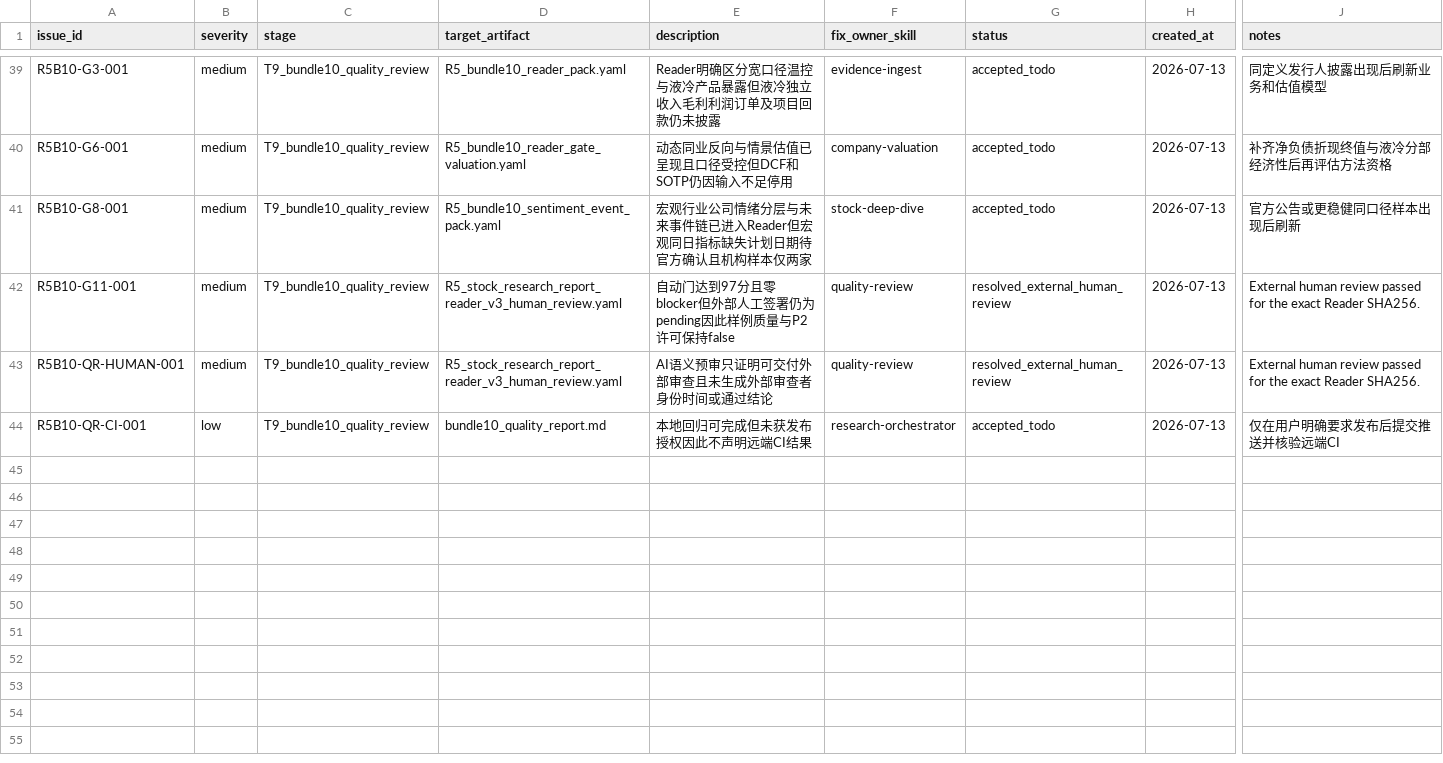
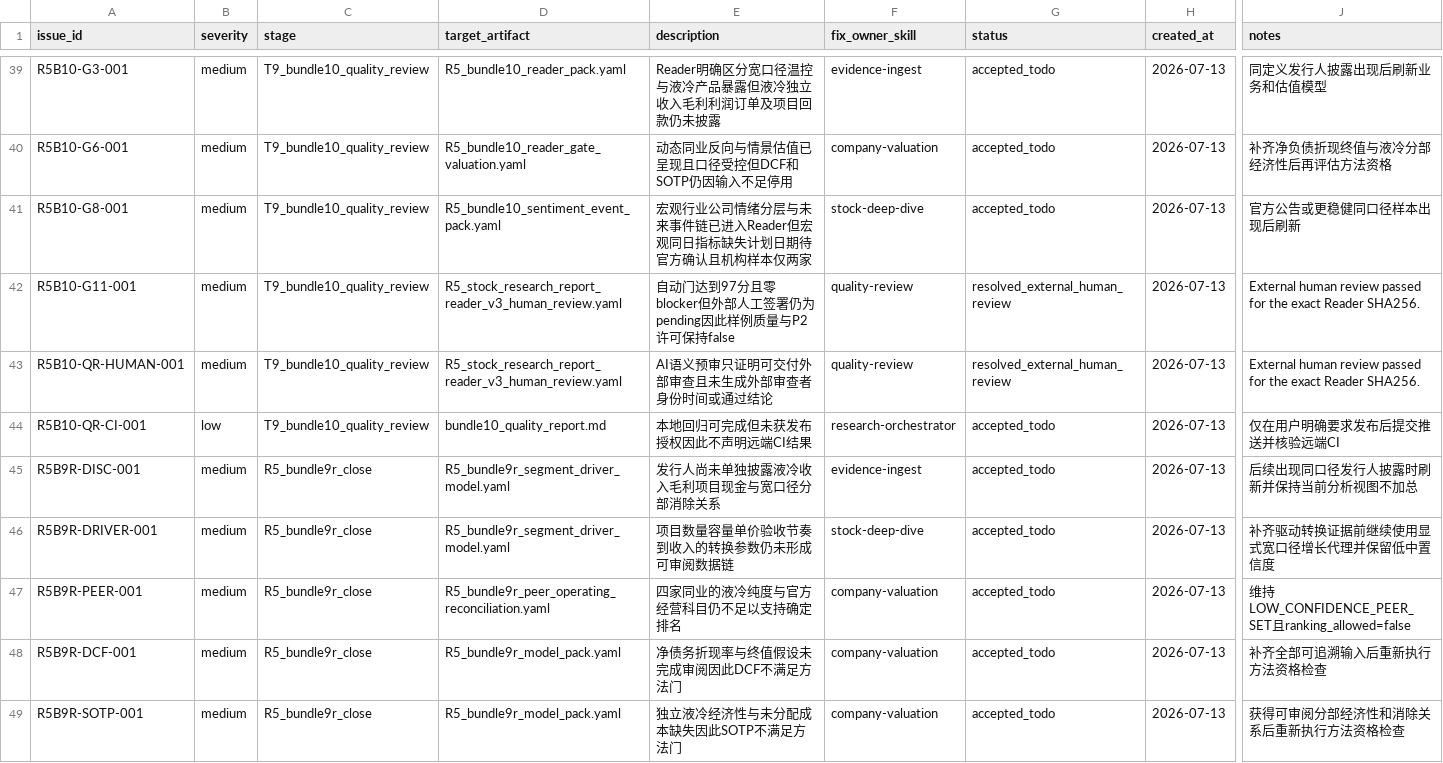
Before and after one commit to chaoranq2000-crypto/03_Investment_System, a CSV file: reports/workflow_runs/wf_20260703_stock_first_002837_invic/open_todos.csv, drawn as a sheet; only a part is shown, gaps mark what is left out; rows hold the shown columns only; the diff names each change by its address in the sheet, - before the commit and + after, or states it on an @@ line.

```diff
--- a/reports/workflow_runs/wf_20260703_stock_first_002837_invic/open_todos.csv
+++ b/reports/workflow_runs/wf_20260703_stock_first_002837_invic/open_todos.csv
+row 45: R5B9R-DISC-001 | medium | R5_bundle9r_close | R5_bundle9r_segment_driver_model.yaml | 发行人尚未单独披露液冷收入毛利项目现金与宽口径分部消除关系 | evidence-ingest | accepted_todo | 2026-07-13 | 后续出现同口径发行人披露时刷新并保持当前分析视图不加总
+row 46: R5B9R-DRIVER-001 | medium | R5_bundle9r_close | R5_bundle9r_segment_driver_model.yaml | 项目数量容量单价验收节奏到收入的转换参数仍未形成可审阅数据链 | stock-deep-dive | accepted_todo | 2026-07-13 | 补齐驱动转换证据前继续使用显式宽口径增长代理并保留低中置信度
+row 47: R5B9R-PEER-001 | medium | R5_bundle9r_close | R5_bundle9r_peer_operating_reconciliation.yaml | 四家同业的液冷纯度与官方经营科目仍不足以支持确定排名 | company-valuation | accepted_todo | 2026-07-13 | 维持LOW_CONFIDENCE_PEER_SET且ranking_allowed=false
+row 48: R5B9R-DCF-001 | medium | R5_bundle9r_close | R5_bundle9r_model_pack.yaml | 净债务折现率与终值假设未完成审阅因此DCF不满足方法门 | company-valuation | accepted_todo | 2026-07-13 | 补齐全部可追溯输入后重新执行方法资格检查
+row 49: R5B9R-SOTP-001 | medium | R5_bundle9r_close | R5_bundle9r_model_pack.yaml | 独立液冷经济性与未分配成本缺失因此SOTP不满足方法门 | company-valuation | accepted_todo | 2026-07-13 | 获得可审阅分部经济性和消除关系后重新执行方法资格检查
```
Also changed, not shown: reports/workflow_runs/wf_20260703_stock_first_002837_invic/artifact_manifest.csv, 57 other files.
